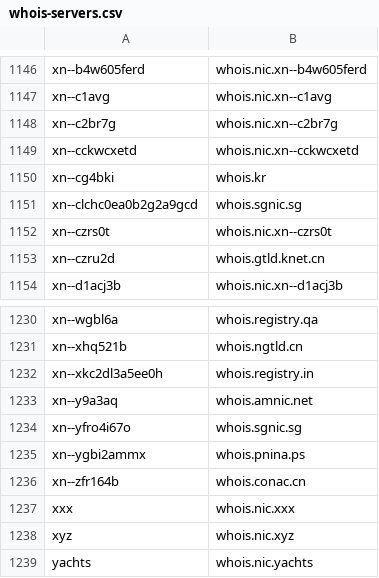
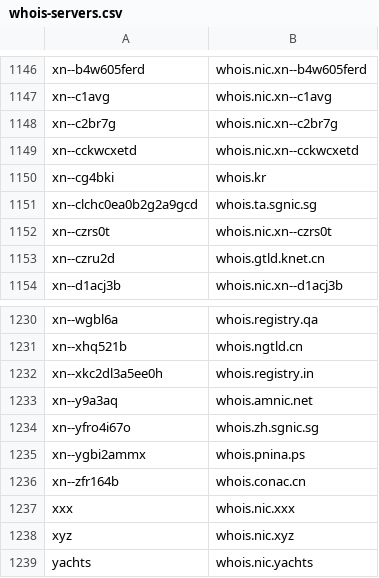
Before and after one commit to RamVasuthevan/whois-server-list, a CSV file: whois-servers.csv, drawn as a sheet; only a part is shown, gaps mark what is left out.

```diff
--- a/whois-servers.csv
+++ b/whois-servers.csv
@@ -1150,3 +1150,3 @@ xn--cckwcxetd,whois.nic.xn--cckwcxetd
 xn--cg4bki,whois.kr
-xn--clchc0ea0b2g2a9gcd,whois.sgnic.sg
+xn--clchc0ea0b2g2a9gcd,whois.ta.sgnic.sg
 xn--czrs0t,whois.nic.xn--czrs0t
@@ -1233,3 +1233,3 @@ xn--xkc2dl3a5ee0h,whois.registry.in
 xn--y9a3aq,whois.amnic.net
-xn--yfro4i67o,whois.sgnic.sg
+xn--yfro4i67o,whois.zh.sgnic.sg
 xn--ygbi2ammx,whois.pnina.ps
```
Also changed, not shown: 3 other files.
